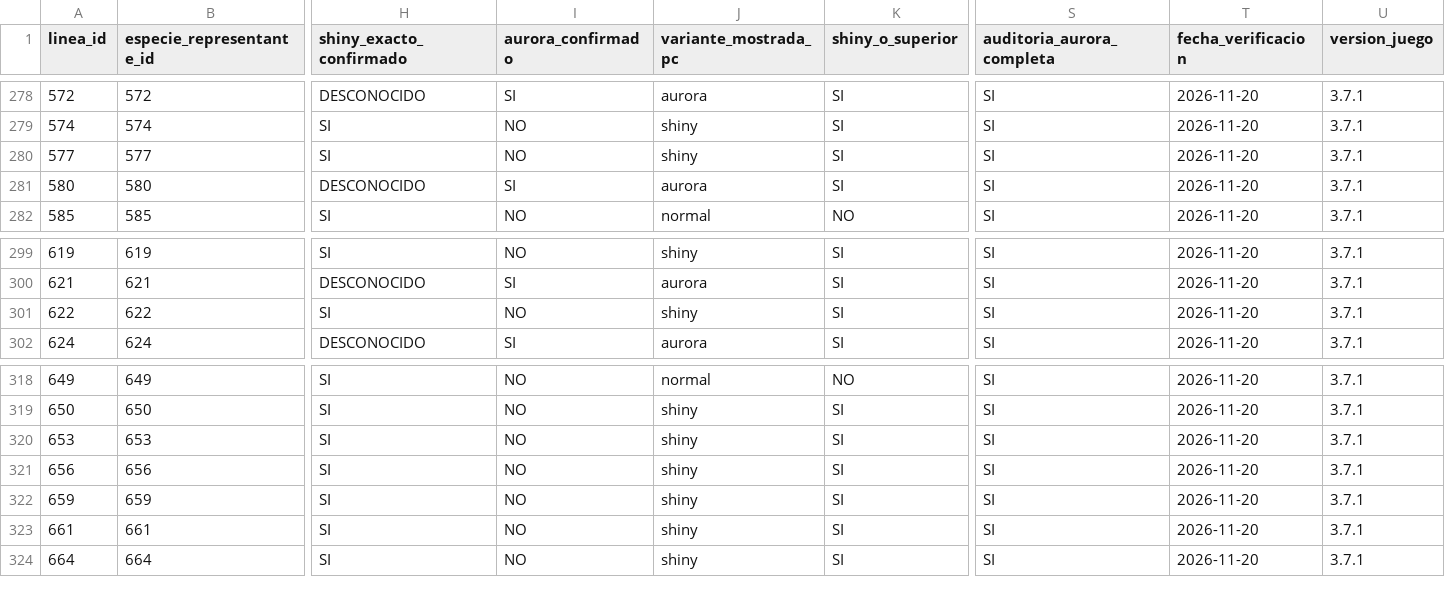
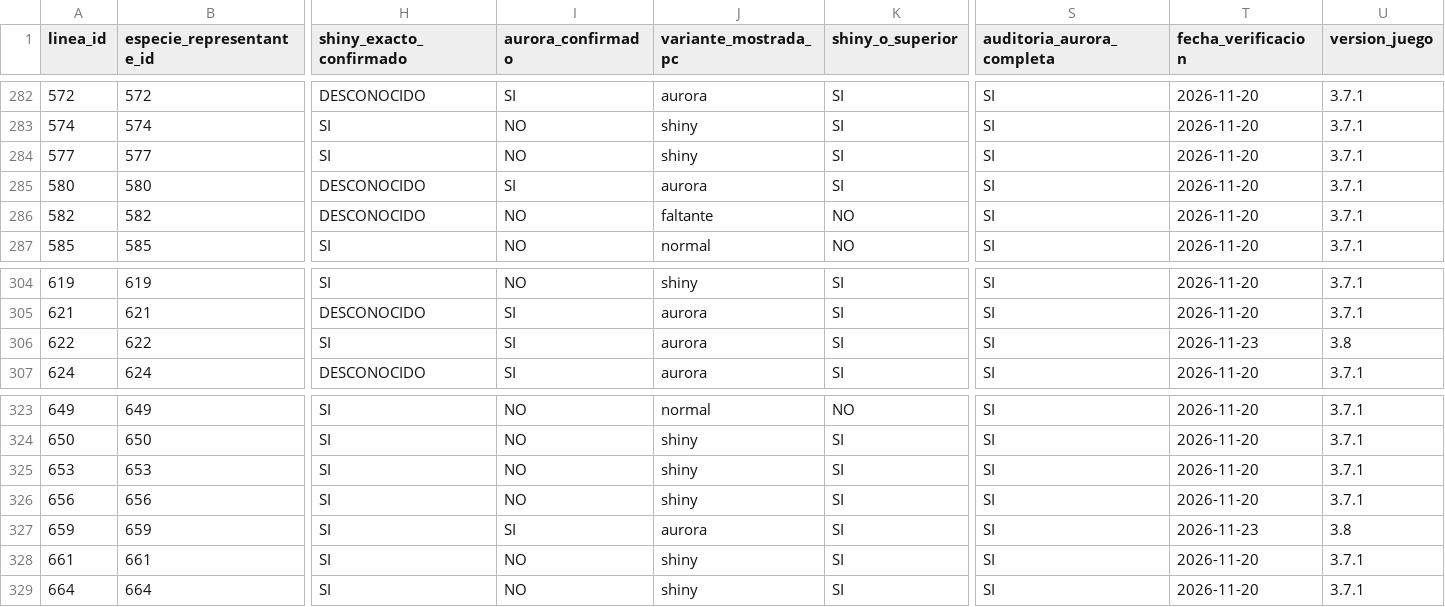
Before and after one commit to Cesarj9/Outfit, a CSV file: pokelike/coleccion_pokelike.csv, drawn as a sheet; only a part is shown, gaps mark what is left out; addresses are those after the commit; the diff covers the shown part only; the diff names each change by its address in the sheet, - before the commit and + after, or states it on an @@ line.

```diff
--- a/pokelike/coleccion_pokelike.csv
+++ b/pokelike/coleccion_pokelike.csv
@@ row 355 moved to row 286: 582 @@
-I306 (aurora_confirmado): NO
+I306 (aurora_confirmado): SI
-J306 (variante_mostrada_pc): shiny
+J306 (variante_mostrada_pc): aurora
-T306 (fecha_verificacion): 2026-11-20
+T306 (fecha_verificacion): 2026-11-23
-U306 (version_juego): 3.7.1
+U306 (version_juego): 3.8
-I327 (aurora_confirmado): NO
+I327 (aurora_confirmado): SI
-J327 (variante_mostrada_pc): shiny
+J327 (variante_mostrada_pc): aurora
-T327 (fecha_verificacion): 2026-11-20
+T327 (fecha_verificacion): 2026-11-23
-U327 (version_juego): 3.7.1
+U327 (version_juego): 3.8
```
Also changed, not shown: 4 added rows, 1 moved row and 40 edited cells elsewhere in this file, 2 other files.
